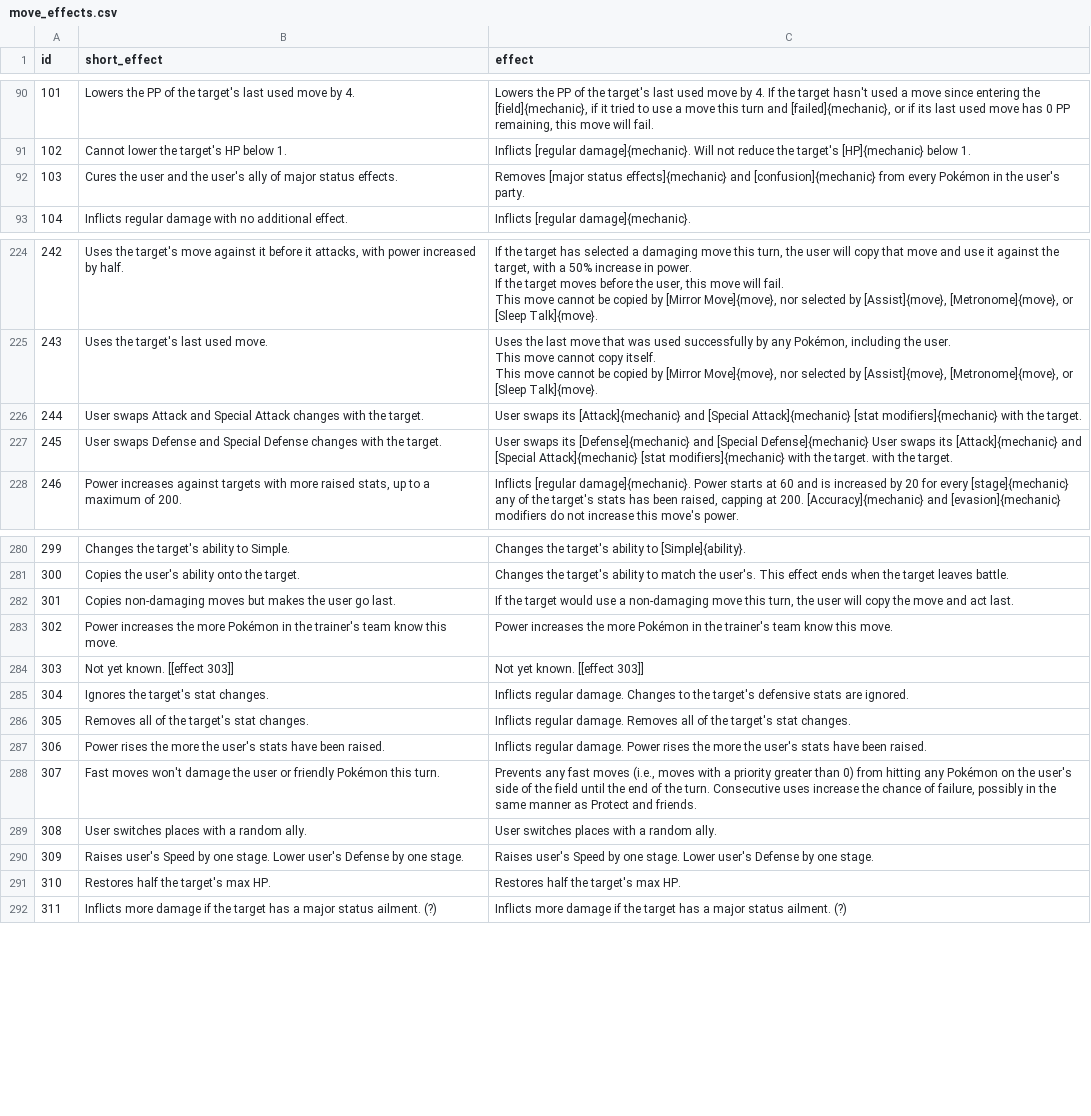
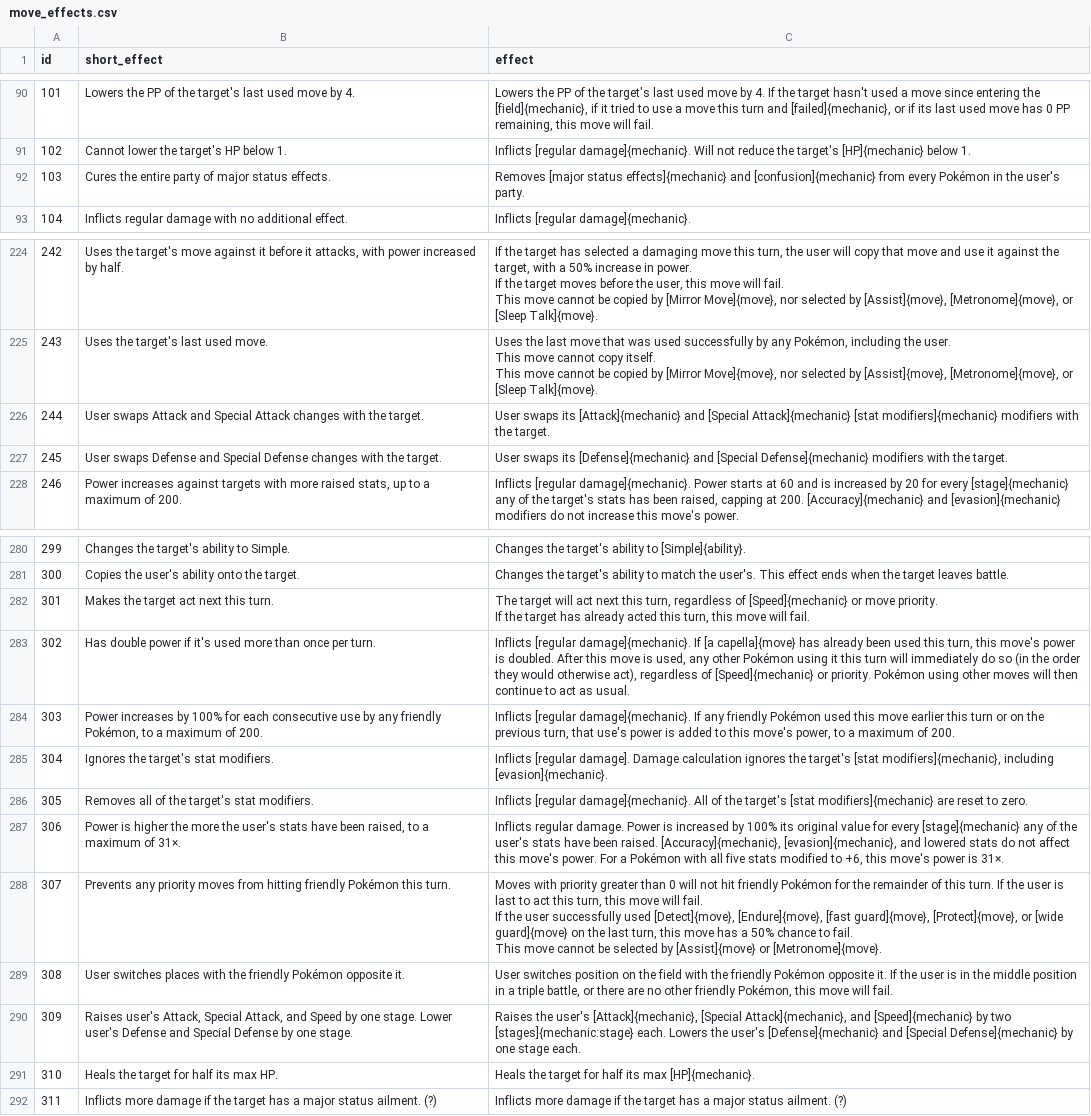
Before and after one commit to veekun/pokedex, a CSV file: pokedex/data/csv/move_effects.csv, drawn as a sheet; only a part is shown, gaps mark what is left out; ↵ is a line break in a cell; the diff names each change by its address in the sheet, - before the commit and + after, or states it on an @@ line.

Commit message:
Final gen V move effects, part 3 of 6.  #376

```diff
--- a/pokedex/data/csv/move_effects.csv
+++ b/pokedex/data/csv/move_effects.csv
-B92 (short_effect): Cures the user and the user's ally of major…
+B92 (short_effect): Cures the entire party of major…
-C226 (effect): …[stat modifiers]{mechanic} with the…
+C226 (effect): …[stat modifiers]{mechanic} modifiers with the…
-C227 (effect): …[Special Defense]{mechanic} User swaps its [Attack]{mechanic} and [Special Attack]{mechanic} [stat modifiers]{mechanic} with the target. with the…
+C227 (effect): …[Special Defense]{mechanic} modifiers with the…
-B282 (short_effect): Copies non-damaging moves but makes the user go last.
+B282 (short_effect): Makes the target act next this turn.
-C282 (effect): If the target would use a non-damaging move this turn, the user will copy the move and act last.
+C282 (effect): The target will act next this turn, regardless of [Speed]{mechanic} or move priority. ↵ If the target has already acted this turn, this move will fail.
-B283 (short_effect): Power increases the more Pokémon in the trainer's team know this move.
+B283 (short_effect): Has double power if it's used more than once per turn.
-C283 (effect): Power increases the more Pokémon in the trainer's team know this move.
+C283 (effect): Inflicts [regular damage]{mechanic}. If [a capella]{move} has already been used this turn, this move's power is doubled. After this move is used, any other Pokémon using it this turn will immediately do so (in the order they would otherwise act), regardless of [Speed]{mechanic} or priority. Pokémon using other moves will then continue to act as usual.
-B284 (short_effect): Not yet known. [[effect 303]]
+B284 (short_effect): Power increases by 100% for each consecutive use by any friendly Pokémon, to a maximum of 200.
-C284 (effect): Not yet known. [[effect 303]]
+C284 (effect): Inflicts [regular damage]{mechanic}. If any friendly Pokémon used this move earlier this turn or on the previous turn, that use's power is added to this move's power, to a maximum of 200.
-B285 (short_effect): Ignores the target's stat changes.
+B285 (short_effect): Ignores the target's stat modifiers.
-C285 (effect): Inflicts regular damage. Changes to the target's defensive stats are ignored.
+C285 (effect): Inflicts [regular damage]. Damage calculation ignores the target's [stat modifiers]{mechanic}, including [evasion]{mechanic}.
-B286 (short_effect): Removes all of the target's stat changes.
+B286 (short_effect): Removes all of the target's stat modifiers.
-C286 (effect): Inflicts regular damage. Removes all of the target's stat changes.
+C286 (effect): Inflicts [regular damage]{mechanic}. All of the target's [stat modifiers]{mechanic} are reset to zero.
-B287 (short_effect): Power rises the more the user's stats have been raised.
+B287 (short_effect): Power is higher the more the user's stats have been raised, to a maximum of 31×.
-C287 (effect): …damage. Power rises the more the user's stats have been raised.
+C287 (effect): …damage. Power is increased by 100% its original value for every [stage]{mechanic} any of the user's stats have been raised. [Accuracy]{mechanic}, [evasion]{mechanic}, and lowered stats do not affect this move's power. For a Pokémon with all five stats modified to +6, this move's power is 31×.
-B288 (short_effect): Fast moves won't damage the user or friendly Pokémon…
+B288 (short_effect): Prevents any priority moves from hitting friendly Pokémon…
-C288 (effect): Prevents any fast moves (i.e., moves with a priority greater than 0) from hitting any Pokémon on the user's side of the field until the end of the turn. Consecutive uses increase the chance of failure, possibly in the same manner as Protect and friends.
+C288 (effect): Moves with priority greater than 0 will not hit friendly Pokémon for the remainder of this turn. If the user is last to act this turn, this move will fail. ↵ If the user successfully used [Detect]{move}, [Endure]{move}, [fast guard]{move}, [Protect]{move}, or [wide guard]{move} on the last turn, this move has a 50% chance to fail. ↵ This move cannot be selected by [Assist]{move} or [Metronome]{move}.
-B289 (short_effect): …places with a random ally.
+B289 (short_effect): …places with the friendly Pokémon opposite it.
-C289 (effect): User switches places with a random ally.
+C289 (effect): User switches position on the field with the friendly Pokémon opposite it. If the user is in the middle position in a triple battle, or there are no other friendly Pokémon, this move will fail.
-B290 (short_effect): Raises user's Speed by one stage. Lower user's Defense by…
+B290 (short_effect): Raises user's Attack, Special Attack, and Speed by one stage. Lower user's Defense and Special Defense by…
-C290 (effect): Raises user's Speed by one stage. Lower user's Defense by one stage.
+C290 (effect): Raises the user's [Attack]{mechanic}, [Special Attack]{mechanic}, and [Speed]{mechanic} by two [stages]{mechanic:stage} each. Lowers the user's [Defense]{mechanic} and [Special Defense]{mechanic} by one stage each.
-B291 (short_effect): Restores half the target's max HP.
+B291 (short_effect): Heals the target for half its max HP.
-C291 (effect): Restores half the target's max HP.
+C291 (effect): Heals the target for half its max [HP]{mechanic}.
```
